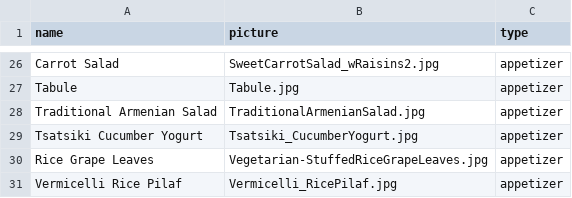
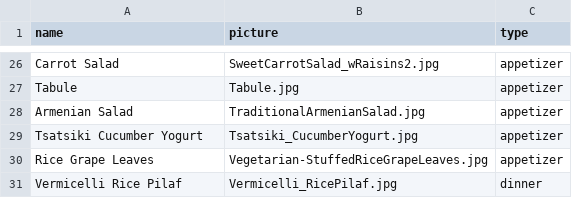
Before and after one commit to lorysrestaurant/lory, a CSV file: files/menu.csv, drawn as a sheet; only a part is shown, gaps mark what is left out.

Commit message:
Update menu.csv

```diff
--- a/files/menu.csv
+++ b/files/menu.csv
@@ -27,5 +27,5 @@ Carrot Salad,SweetCarrotSalad_wRaisins2.jpg,appetizer
 Tabule,Tabule.jpg,appetizer
-Traditional Armenian Salad,TraditionalArmenianSalad.jpg,appetizer
+Armenian Salad,TraditionalArmenianSalad.jpg,appetizer
 Tsatsiki Cucumber Yogurt,Tsatsiki_CucumberYogurt.jpg,appetizer
 Rice Grape Leaves,Vegetarian-StuffedRiceGrapeLeaves.jpg,appetizer
-Vermicelli Rice Pilaf,Vermicelli_RicePilaf.jpg,appetizer
+Vermicelli Rice Pilaf,Vermicelli_RicePilaf.jpg,dinner
```
